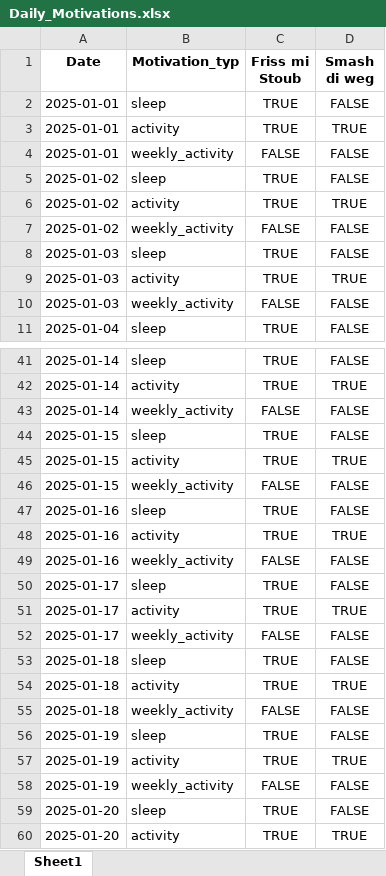
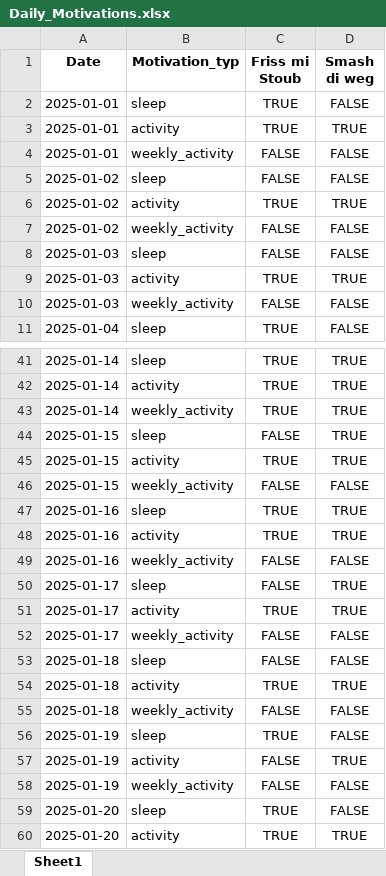
Before and after one commit to Cornibouchon/HealthyLifeFrontend01, an Excel workbook: data/Firmen/creators/2025-01-01/Daily_Motivations.xlsx, sheet Sheet1, drawn as a sheet; only a part is shown, gaps mark what is left out; values as stored, in another font and other column widths than the file's, no borders; the diff covers the shown part only; the diff names each change by its address in the sheet, - before the commit and + after, or states it on an @@ line.

```diff
--- a/data/Firmen/creators/2025-01-01/Daily_Motivations.xlsx (sheet Sheet1)
+++ b/data/Firmen/creators/2025-01-01/Daily_Motivations.xlsx (sheet Sheet1)
-C5 (Friss mi Stoub): TRUE
+C5 (Friss mi Stoub): FALSE
-C8 (Friss mi Stoub): TRUE
+C8 (Friss mi Stoub): FALSE
-D41 (Smash di weg): FALSE
+D41 (Smash di weg): TRUE
-C43 (Friss mi Stoub): FALSE
+C43 (Friss mi Stoub): TRUE
-D43:D44 (Smash di weg): FALSE
+D43:D44 (Smash di weg): TRUE
-C44 (Friss mi Stoub): TRUE
+C44 (Friss mi Stoub): FALSE
-D47 (Smash di weg): FALSE
+D47 (Smash di weg): TRUE
-C50 (Friss mi Stoub): TRUE
+C50 (Friss mi Stoub): FALSE
-D50 (Smash di weg): FALSE
+D50 (Smash di weg): TRUE
-C53 (Friss mi Stoub): TRUE
+C53 (Friss mi Stoub): FALSE
-C57 (Friss mi Stoub): TRUE
+C57 (Friss mi Stoub): FALSE
```
Also changed, not shown: 16 edited cells elsewhere in this sheet, data/Firmen/creators/2025-01-01/Daily_Scores.xlsx.
